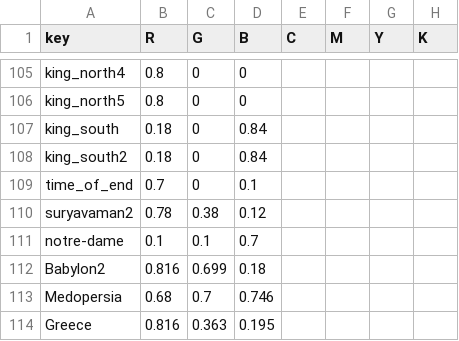
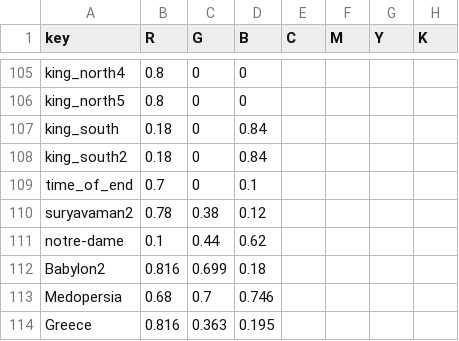
Before and after one commit to kreier/timeline, a CSV file: db/colors_normal.csv, drawn as a sheet; only a part is shown, gaps mark what is left out.

```diff
--- a/db/colors_normal.csv
+++ b/db/colors_normal.csv
@@ -110,3 +110,3 @@ time_of_end,0.7,0,0.1,,,,
 suryavaman2,0.78,0.38,0.12,,,,
-notre-dame,0.1,0.1,0.7,,,,
+notre-dame,0.1,0.44,0.62,,,,
 Babylon2,0.816,0.699,0.18,,,,
```
Also changed, not shown: db/dictionary_en.csv, db/dictionary_reference.csv, 2 other files.
